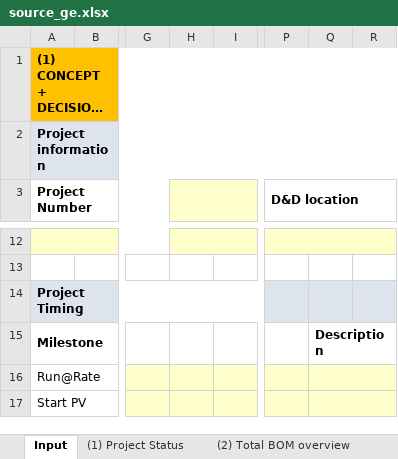
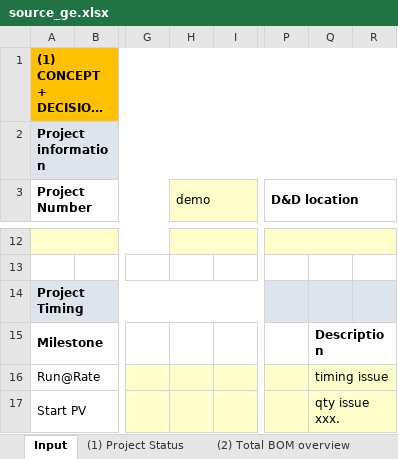
Before and after one commit to chenmingio/PUR, an Excel workbook: pur_doc/templates/source_ge.xlsx, sheet Input, drawn as a sheet; only a part is shown, gaps mark what is left out; long unchanged cells end in …; values as stored, in another font and other column widths than the file's, no borders; the diff covers the shown part only; the diff names each change by its address in the sheet, - before the commit and + after, or states it on an @@ line.

```diff
--- a/pur_doc/templates/source_ge.xlsx (sheet Input)
+++ b/pur_doc/templates/source_ge.xlsx (sheet Input)
-H3: (empty)
+H3: demo
-Q16: (empty)
+Q16: timing issue
-Q17: (empty)
+Q17: qty issue xxx.
```
Also changed, not shown: 2 added rows, 2 removed rows and 30 edited cells elsewhere in this sheet, sheet (5) Sourcing Approval, sheet (1) Project Status, sheet (4) General supplier status, sheet (3) Status Single Component, sheet (6) Capacity Management, other sheet tabs, output/risk_eval_output.xlsx, pur_doc/data/04_constant.xlsx, 16 other files.
